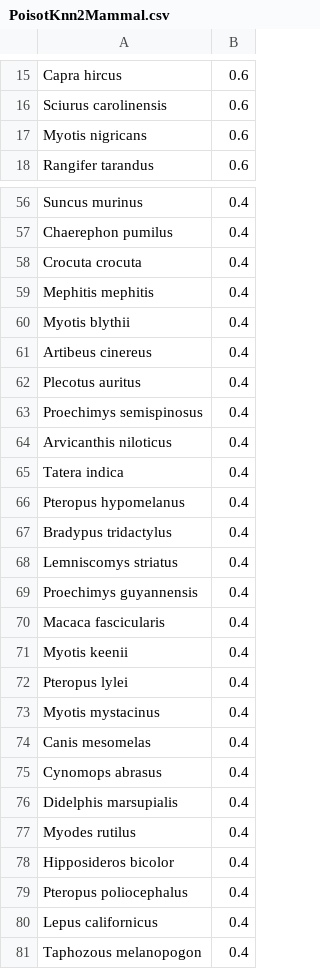
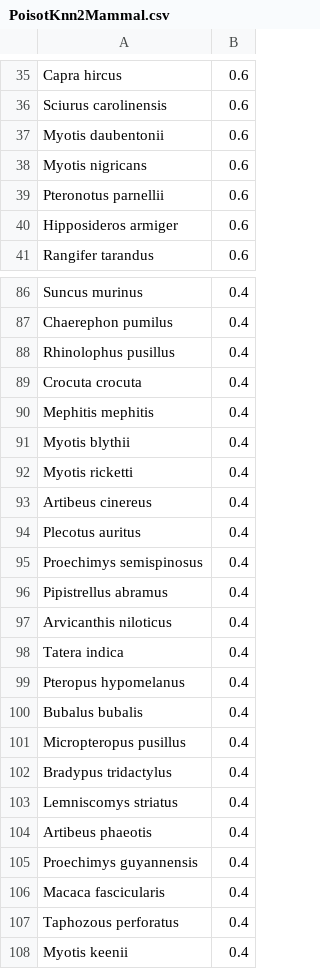
Before and after one commit to viralemergence/poisot-betacov, a CSV file: predictions/PoisotKnn2Mammal.csv, drawn as a sheet; only a part is shown, gaps mark what is left out; the shorter side is filled out with more unchanged rows; the diff covers the shown part only.

```diff
--- a/predictions/PoisotKnn2Mammal.csv
+++ b/predictions/PoisotKnn2Mammal.csv
@@ -16,3 +36,6 @@ Capra hircus,0.6
 Sciurus carolinensis,0.6
+Myotis daubentonii,0.6
 Myotis nigricans,0.6
+Pteronotus parnellii,0.6
+Hipposideros armiger,0.6
 Rangifer tarandus,0.6
@@ -57,2 +87,3 @@ Suncus murinus,0.4
 Chaerephon pumilus,0.4
+Rhinolophus pusillus,0.4
 Crocuta crocuta,0.4
@@ -60,2 +91,3 @@ Mephitis mephitis,0.4
 Myotis blythii,0.4
+Myotis ricketti,0.4
 Artibeus cinereus,0.4
@@ -63,2 +95,3 @@ Plecotus auritus,0.4
 Proechimys semispinosus,0.4
+Pipistrellus abramus,0.4
 Arvicanthis niloticus,0.4
@@ -66,6 +99,10 @@ Tatera indica,0.4
 Pteropus hypomelanus,0.4
+Bubalus bubalis,0.4
+Micropteropus pusillus,0.4
 Bradypus tridactylus,0.4
 Lemniscomys striatus,0.4
+Artibeus phaeotis,0.4
 Proechimys guyannensis,0.4
 Macaca fascicularis,0.4
+Taphozous perforatus,0.4
 Myotis keenii,0.4
```
Also changed, not shown: 63 added rows elsewhere in this file, predictions/PoisotKnn1Bat.csv, predictions/PoisotKnn1Mammal.csv, 4 other files.
